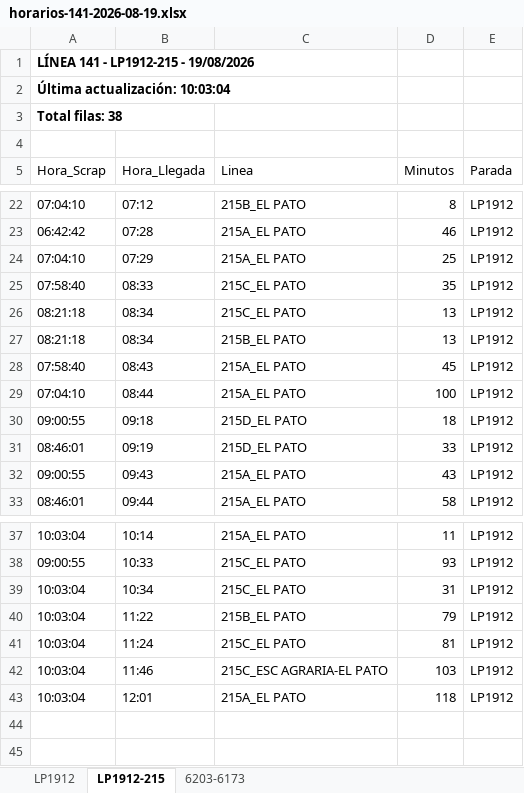
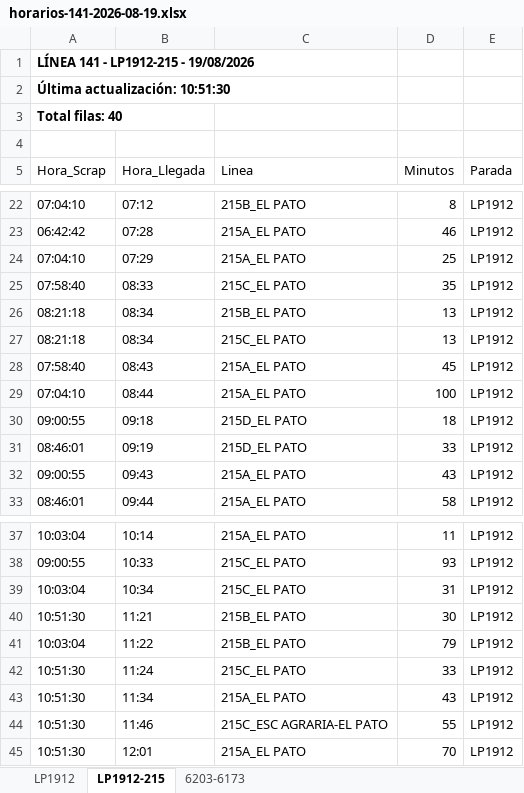
Before and after one commit to palomac00/recolector-cuadradoapp, an Excel workbook: data/horarios-141-2026-08-19.xlsx, sheet LP1912-215, drawn as a sheet; only a part is shown, gaps mark what is left out; values as stored, in another font and other column widths than the file's, no borders; addresses are those after the commit; the diff names each change by its address in the sheet, - before the commit and + after, or states it on an @@ line.

```diff
--- a/data/horarios-141-2026-08-19.xlsx (sheet LP1912-215)
+++ b/data/horarios-141-2026-08-19.xlsx (sheet LP1912-215)
-A2 (Hora_Scrap): Última actualización: 10:03:04
+A2 (Hora_Scrap): Última actualización: 10:51:30
-A3 (Hora_Scrap): Total filas: 38
+A3 (Hora_Scrap): Total filas: 40
@@ row 27 moved to row 26: 08:21:18 @@
+row 40: 10:51:30 | 11:21 | 215B_EL PATO | 30 | LP1912
-A42 (Hora_Scrap): 10:03:04
+A42 (Hora_Scrap): 10:51:30
-D42 (Minutos): 81
+D42 (Minutos): 33
+row 43: 10:51:30 | 11:34 | 215A_EL PATO | 43 | LP1912
-A44:A45 (Hora_Scrap): 10:03:04
+A44:A45 (Hora_Scrap): 10:51:30
-D44 (Minutos): 103
+D44 (Minutos): 55
-D45 (Minutos): 118
+D45 (Minutos): 70
```
Also changed, not shown: sheet LP1912, sheet 6203-6173.
